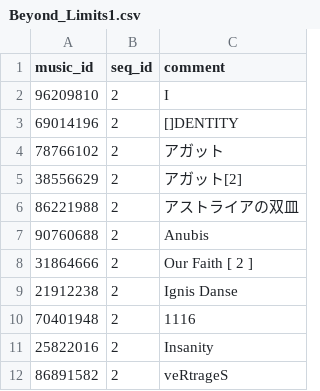
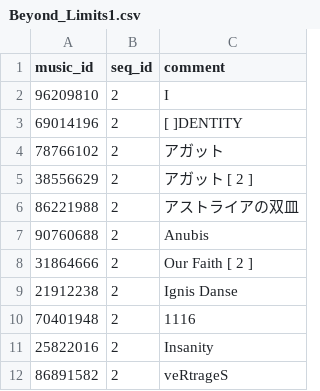
Before and after one commit to 33KOU-jubeat/jubeat_play_history_getter, a CSV file: Beyond_Limits1.csv, drawn as a sheet; only a part is shown.

Commit message:
add to sort music

```diff
--- a/Beyond_Limits1.csv
+++ b/Beyond_Limits1.csv
@@ -2,5 +2,5 @@ music_id,seq_id,comment
 96209810,2,I
-69014196,2,[]DENTITY
+69014196,2,[ ]DENTITY
 78766102,2,アガット
-38556629,2,アガット[2]
+38556629,2,アガット [ 2 ]
 86221988,2,アストライアの双皿
```
Also changed, not shown: 3 other files.
